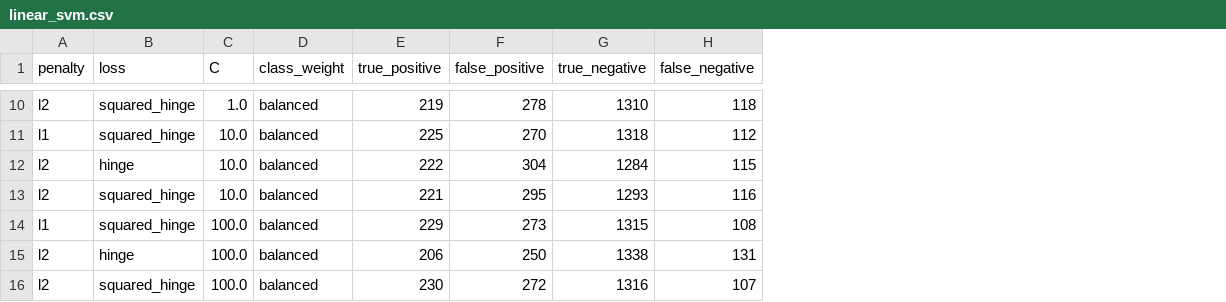
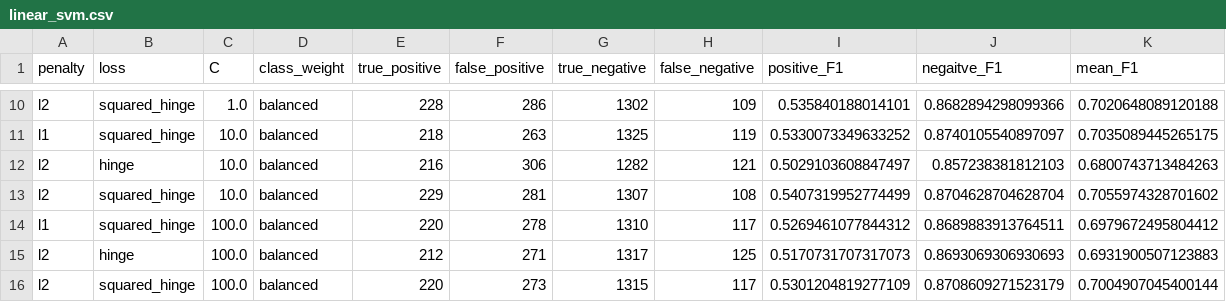
Before and after one commit to Littleote/AML_Scene-classification, a CSV file: linear_svm.csv, drawn as a sheet; only a part is shown, gaps mark what is left out; the diff covers the shown part only; the diff names each change by its address in the sheet, - before the commit and + after, or states it on an @@ line.

```diff
--- a/linear_svm.csv
+++ b/linear_svm.csv
+column I (positive_F1), rows 10-16: 0.535840188014101 | 0.5330073349633252 | 0.5029103608847497 | 0.5407319952774499 | 0.5269461077844312 | 0.5170731707317073 | 0.5301204819277109
+column J (negaitve_F1), rows 10-16: 0.8682894298099366 | 0.8740105540897097 | 0.857238381812103 | 0.8704628704628704 | 0.8689883913764511 | 0.8693069306930693 | 0.8708609271523179
+column K (mean_F1), rows 10-16: 0.7020648089120188 | 0.7035089445265175 | 0.6800743713484263 | 0.7055974328701602 | 0.6979672495804412 | 0.6931900507123883 | 0.7004907045400144
-E10 (true_positive): 219
+E10 (true_positive): 228
-F10 (false_positive): 278
+F10 (false_positive): 286
-G10 (true_negative): 1310
+G10 (true_negative): 1302
-H10 (false_negative): 118
+H10 (false_negative): 109
-E11 (true_positive): 225
+E11 (true_positive): 218
-F11 (false_positive): 270
+F11 (false_positive): 263
-G11 (true_negative): 1318
+G11 (true_negative): 1325
-H11 (false_negative): 112
+H11 (false_negative): 119
-E12 (true_positive): 222
+E12 (true_positive): 216
-F12 (false_positive): 304
+F12 (false_positive): 306
-G12 (true_negative): 1284
+G12 (true_negative): 1282
-H12 (false_negative): 115
+H12 (false_negative): 121
-E13 (true_positive): 221
+E13 (true_positive): 229
-F13 (false_positive): 295
+F13 (false_positive): 281
-G13 (true_negative): 1293
+G13 (true_negative): 1307
-H13 (false_negative): 116
+H13 (false_negative): 108
-E14 (true_positive): 229
+E14 (true_positive): 220
-F14 (false_positive): 273
+F14 (false_positive): 278
-G14 (true_negative): 1315
+G14 (true_negative): 1310
-H14 (false_negative): 108
+H14 (false_negative): 117
-E15 (true_positive): 206
+E15 (true_positive): 212
-F15 (false_positive): 250
+F15 (false_positive): 271
-G15 (true_negative): 1338
+G15 (true_negative): 1317
-H15 (false_negative): 131
+H15 (false_negative): 125
-E16 (true_positive): 230
+E16 (true_positive): 220
-F16 (false_positive): 272
+F16 (false_positive): 273
-G16 (true_negative): 1316
+G16 (true_negative): 1315
-H16 (false_negative): 107
+H16 (false_negative): 117
```
Also changed, not shown: 30 edited cells elsewhere in this file, 3 other files.
